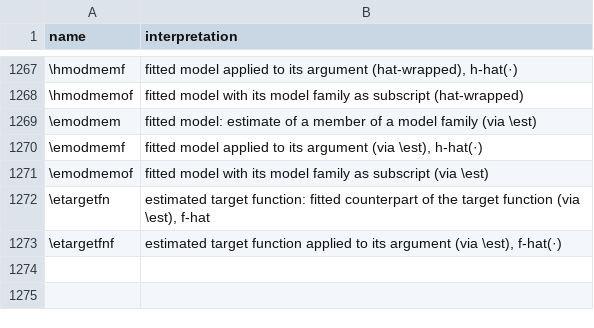
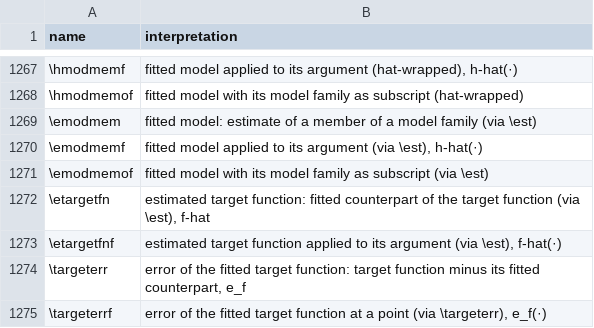
Before and after one commit to Morrison-Lab/macros, a TSV file: interpretations.tsv, drawn as a sheet; only a part is shown, gaps mark what is left out; the diff names each change by its address in the sheet, - before the commit and + after, or states it on an @@ line.

```diff
--- a/interpretations.tsv
+++ b/interpretations.tsv
+row 1274: \targeterr | error of the fitted target function: target function minus its fitted counterpart, e_f
+row 1275: \targeterrf | error of the fitted target function at a point (via \targeterr), e_f(·)
```
Also changed, not shown: 1 other file.
